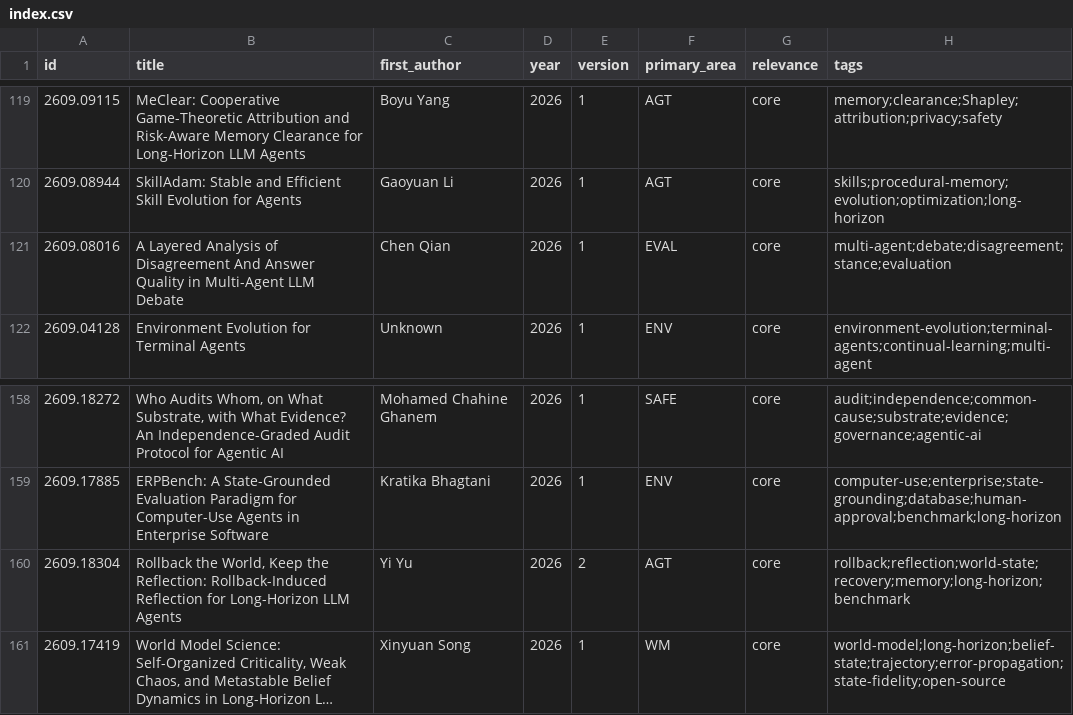
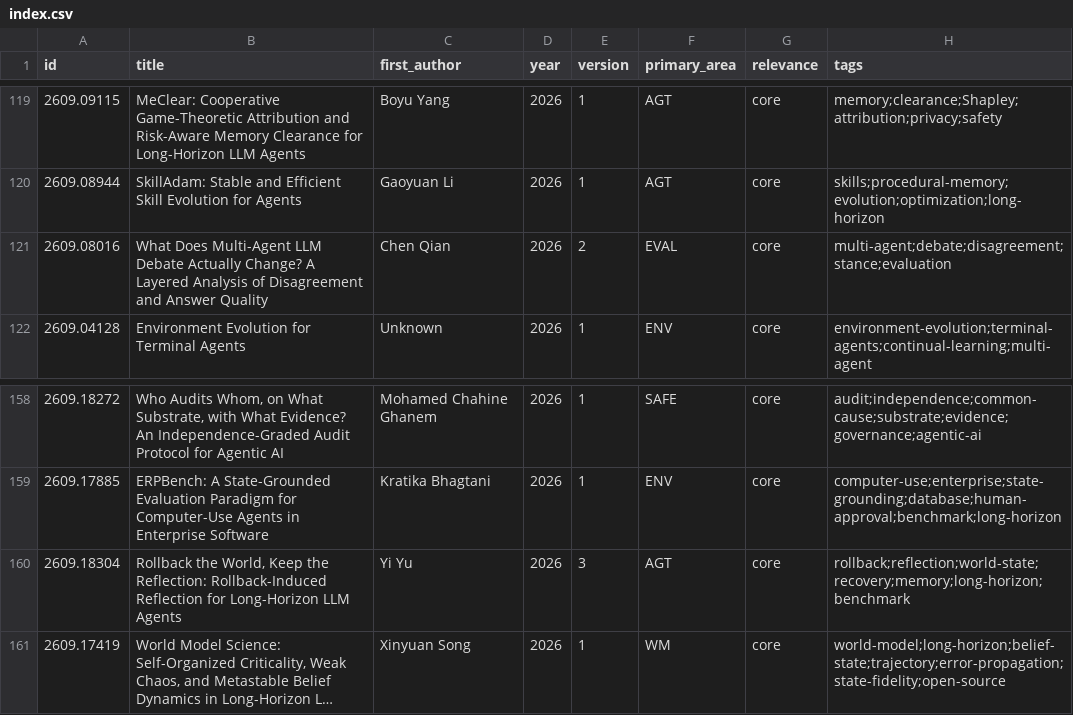
Before and after one commit to waitfor-night/textworld-social-simulation-research, a CSV file: papers/index.csv, drawn as a sheet; only a part is shown, gaps mark what is left out; long unchanged cells end in …; the diff covers the shown part only; the diff names each change by its address in the sheet, - before the commit and + after, or states it on an @@ line.

```diff
--- a/papers/index.csv
+++ b/papers/index.csv
-B121 (title): A Layered Analysis of Disagreement And Answer Quality in Multi-Agent LLM Debate
+B121 (title): What Does Multi-Agent LLM Debate Actually Change? A Layered Analysis of Disagreement and Answer Quality
-E121 (version): 1
+E121 (version): 2
-E160 (version): 2
+E160 (version): 3
```
Also changed, not shown: 11 added rows and 5 edited cells elsewhere in this file, 21 other files.
